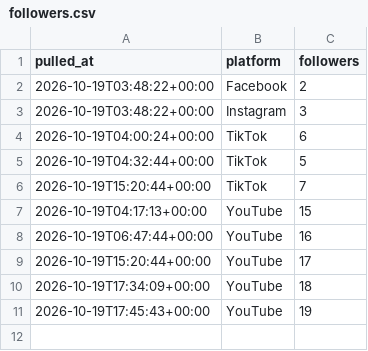
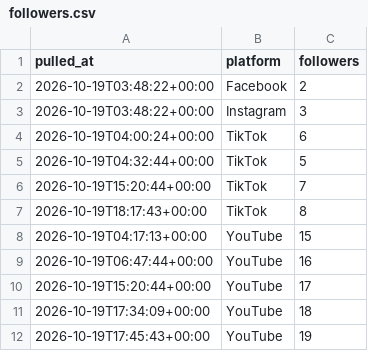
Before and after one commit to Akshay-ALLAM/mapfacto-studio, a CSV file: data/followers.csv, drawn as a sheet.

```diff
--- a/data/followers.csv
+++ b/data/followers.csv
@@ -6,2 +6,3 @@ pulled_at,platform,followers
 2026-10-19T15:20:44+00:00,TikTok,7
+2026-10-19T18:17:43+00:00,TikTok,8
 2026-10-19T04:17:13+00:00,YouTube,15
```
Also changed, not shown: data/pulls.csv, data/stats.csv, 1 other file.
